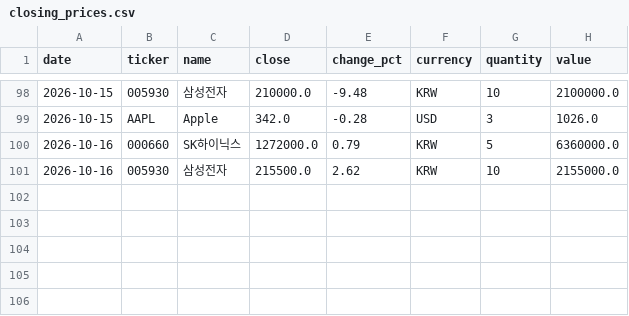
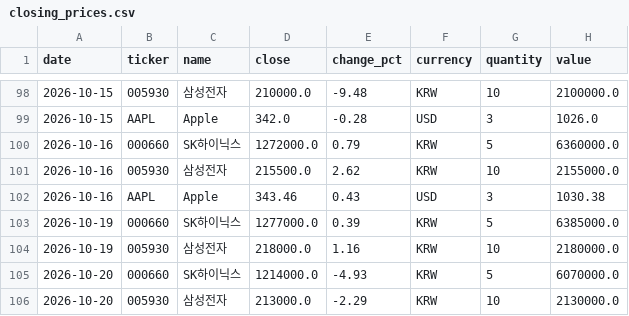
Before and after one commit to shpark0828-lab/myD, a CSV file: data/closing_prices.csv, drawn as a sheet; only a part is shown, gaps mark what is left out.

```diff
--- a/data/closing_prices.csv
+++ b/data/closing_prices.csv
@@ -101 +101,6 @@
 2026-10-16,005930,삼성전자,215500.0,2.62,KRW,10,2155000.0
+2026-10-16,AAPL,Apple,343.46,0.43,USD,3,1030.38
+2026-10-19,000660,SK하이닉스,1277000.0,0.39,KRW,5,6385000.0
+2026-10-19,005930,삼성전자,218000.0,1.16,KRW,10,2180000.0
+2026-10-20,000660,SK하이닉스,1214000.0,-4.93,KRW,5,6070000.0
+2026-10-20,005930,삼성전자,213000.0,-2.29,KRW,10,2130000.0
```
Also changed, not shown: 1 other file.
